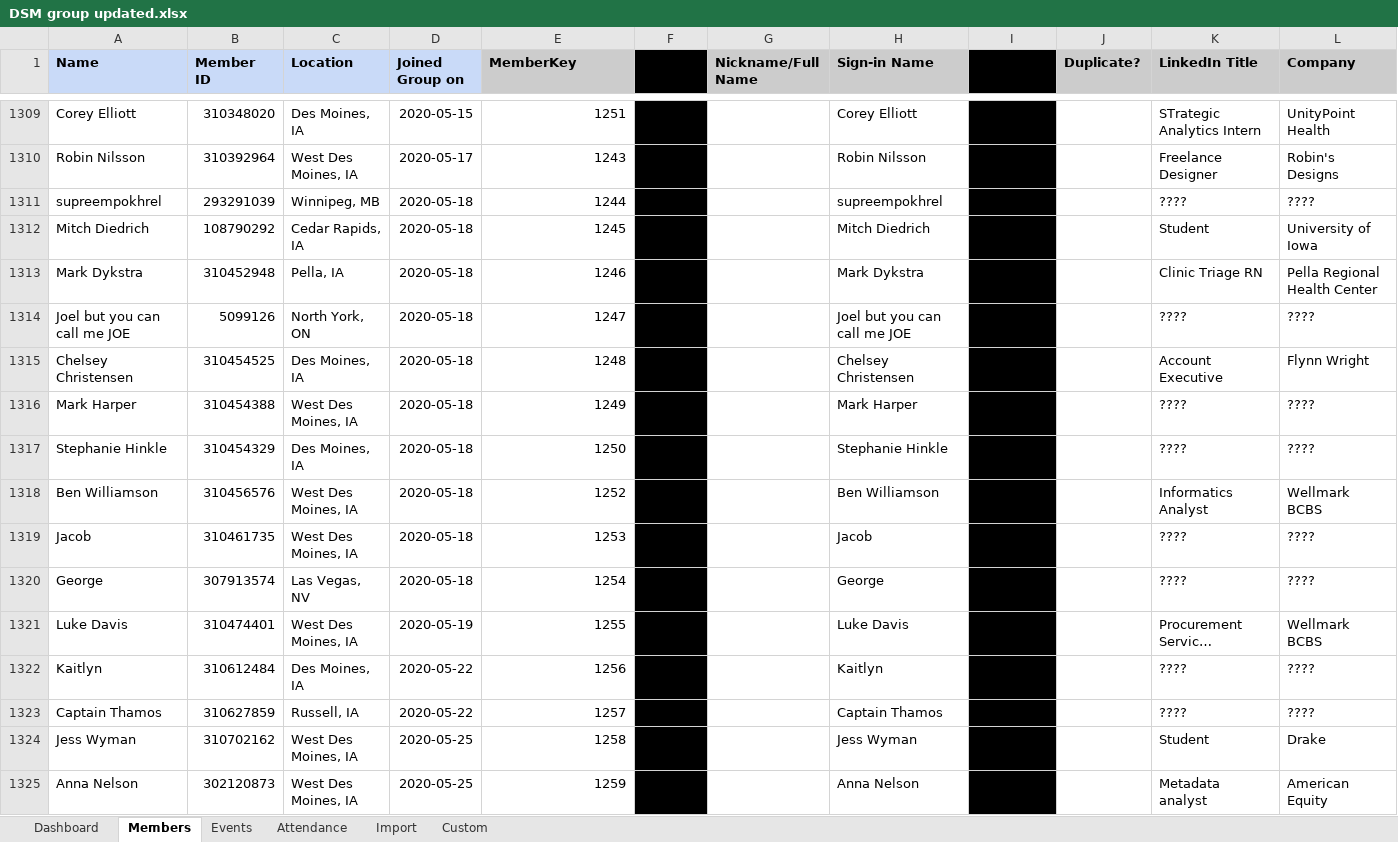
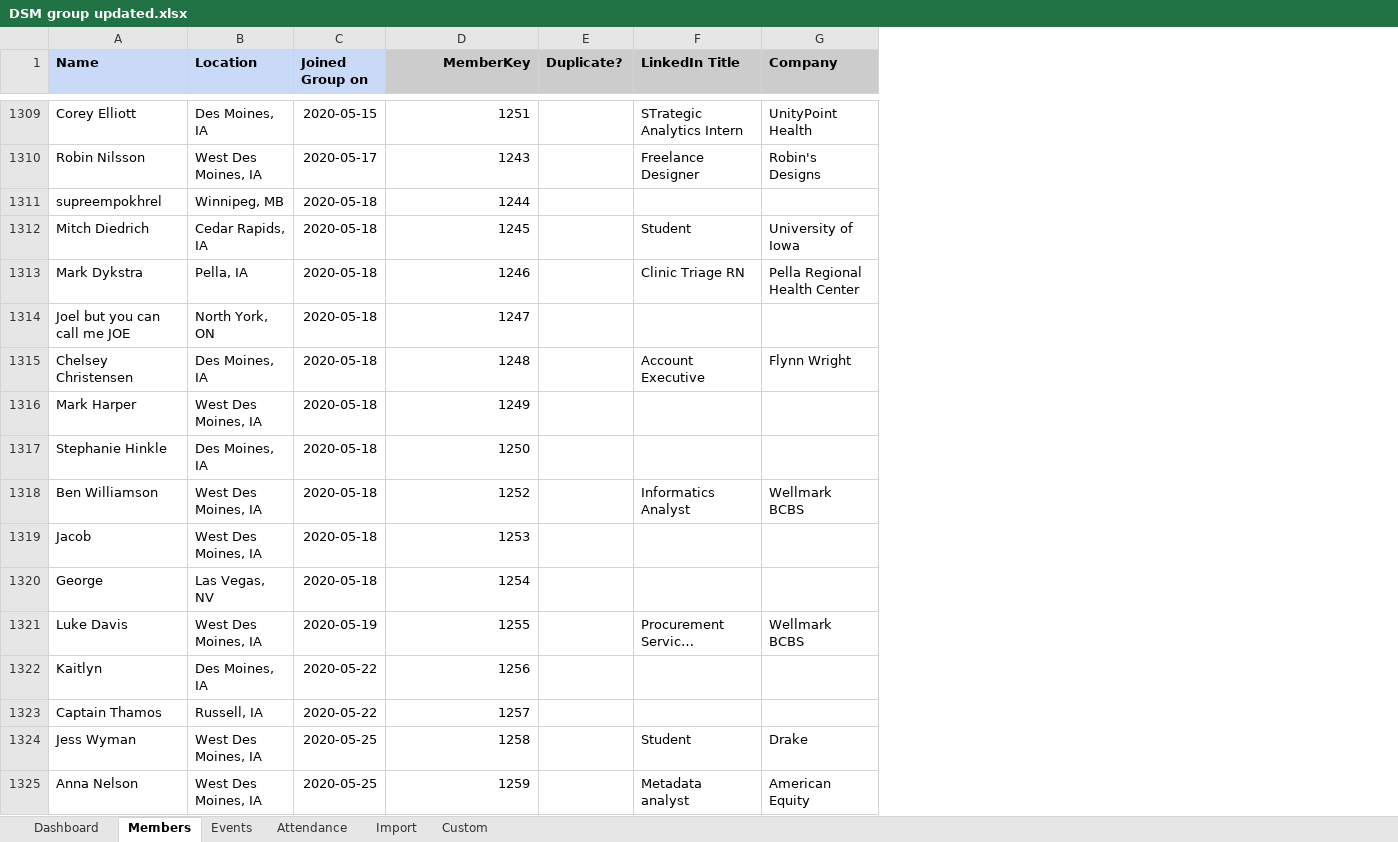
Before and after one commit to sschmidt6/DSM_Data_Analytics_Group, an Excel workbook: DSM group updated.xlsx, sheet Members, drawn as a sheet; only a part is shown, gaps mark what is left out; long unchanged cells end in …; values as stored, in another font and other column widths than the file's, no borders; removed rows and columns are numbered as before the commit, all else as after; the diff covers the shown part only; the diff names each change by its address in the sheet, - before the commit and + after, or states it on an @@ line.

Commit message:
Data Cleaning for Members Sheet
Removed duplicate name columns. Standardized null values to blank cells.

```diff
--- a/DSM group updated.xlsx (sheet Members)
+++ b/DSM group updated.xlsx (sheet Members)
-column B (Member ID), rows 1309-1325: 310348020 | 310392964 | 293291039 | 108790292 | 310452948 | 5099126 | 310454525 | 310454388 | 310454329 | 310456576 | 310461735 | 307913574 | 310474401 | 310612484 | 310627859 | 310702162 | 302120873
-column F (Meetup Name), empty
-column G (Nickname/Full Name), empty
-column H (Sign-in Name), rows 1309-1325: Corey Elliott | Robin Nilsson | supreempokhrel | Mitch Diedrich | Mark Dykstra | Joel but you can call me JOE | Chelsey Christensen | Mark Harper | Stephanie Hinkle | Ben Williamson | Jacob | George | Luke Davis | Kaitlyn | Captain Thamos | Jess Wyman | Anna Nelson
-column I (Joined On), empty
-D1 alignment: left
+D1 alignment: right
-F1311 (LinkedIn Title): ????
+F1311 (LinkedIn Title): (empty)
-G1311 (Company): ????
+G1311 (Company): (empty)
-F1314 (LinkedIn Title): ????
+F1314 (LinkedIn Title): (empty)
-G1314 (Company): ????
+G1314 (Company): (empty)
-F1316:F1317 (LinkedIn Title): ????
+F1316:F1317 (LinkedIn Title): (empty)
-G1316:G1317 (Company): ????
+G1316:G1317 (Company): (empty)
-F1319:F1320 (LinkedIn Title): ????
+F1319:F1320 (LinkedIn Title): (empty)
-G1319:G1320 (Company): ????
+G1319:G1320 (Company): (empty)
-F1322:F1323 (LinkedIn Title): ????
+F1322:F1323 (LinkedIn Title): (empty)
-G1322:G1323 (Company): ????
+G1322:G1323 (Company): (empty)
```
Also changed, not shown: 550 edited cells and cell formats elsewhere in this sheet, sheet Attendance, formulas that keep their value.
